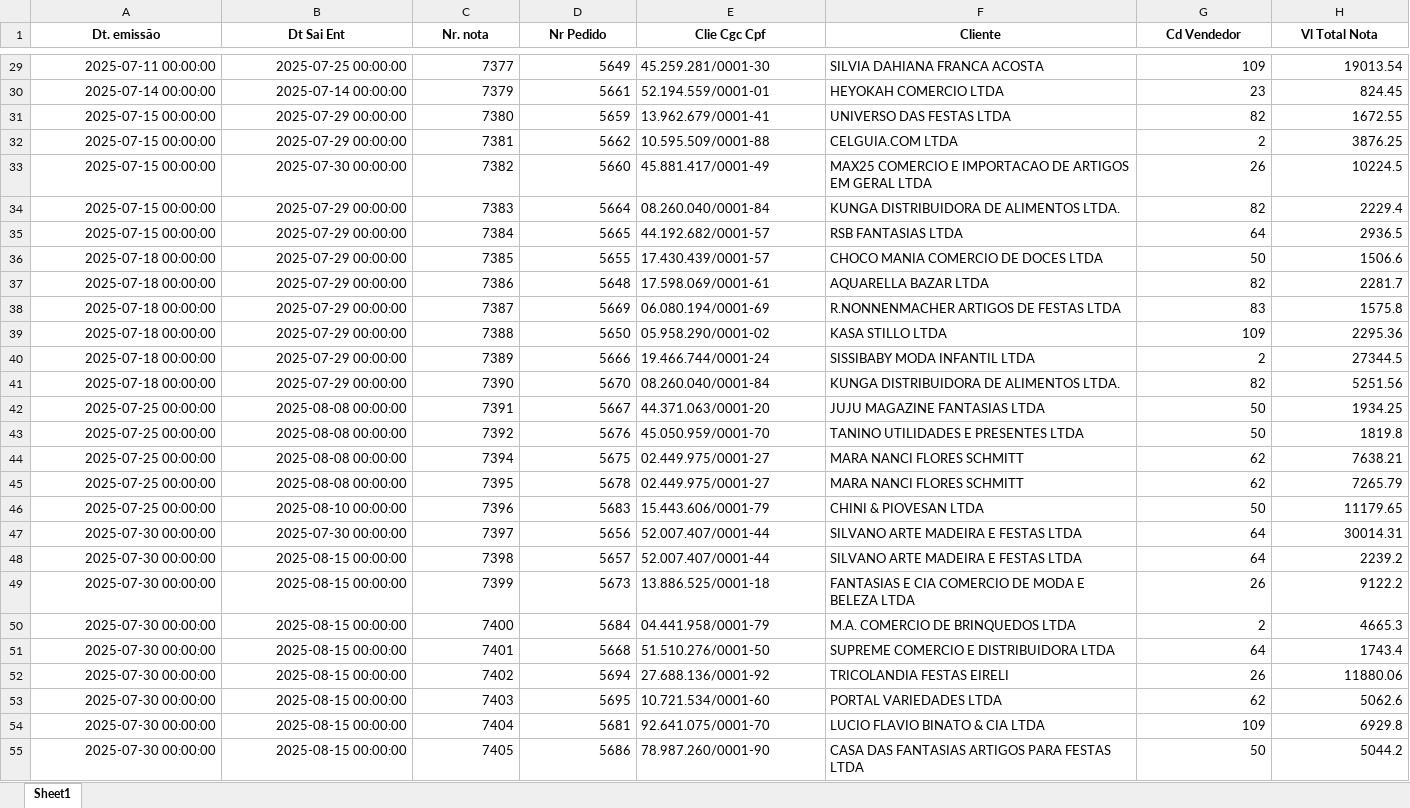
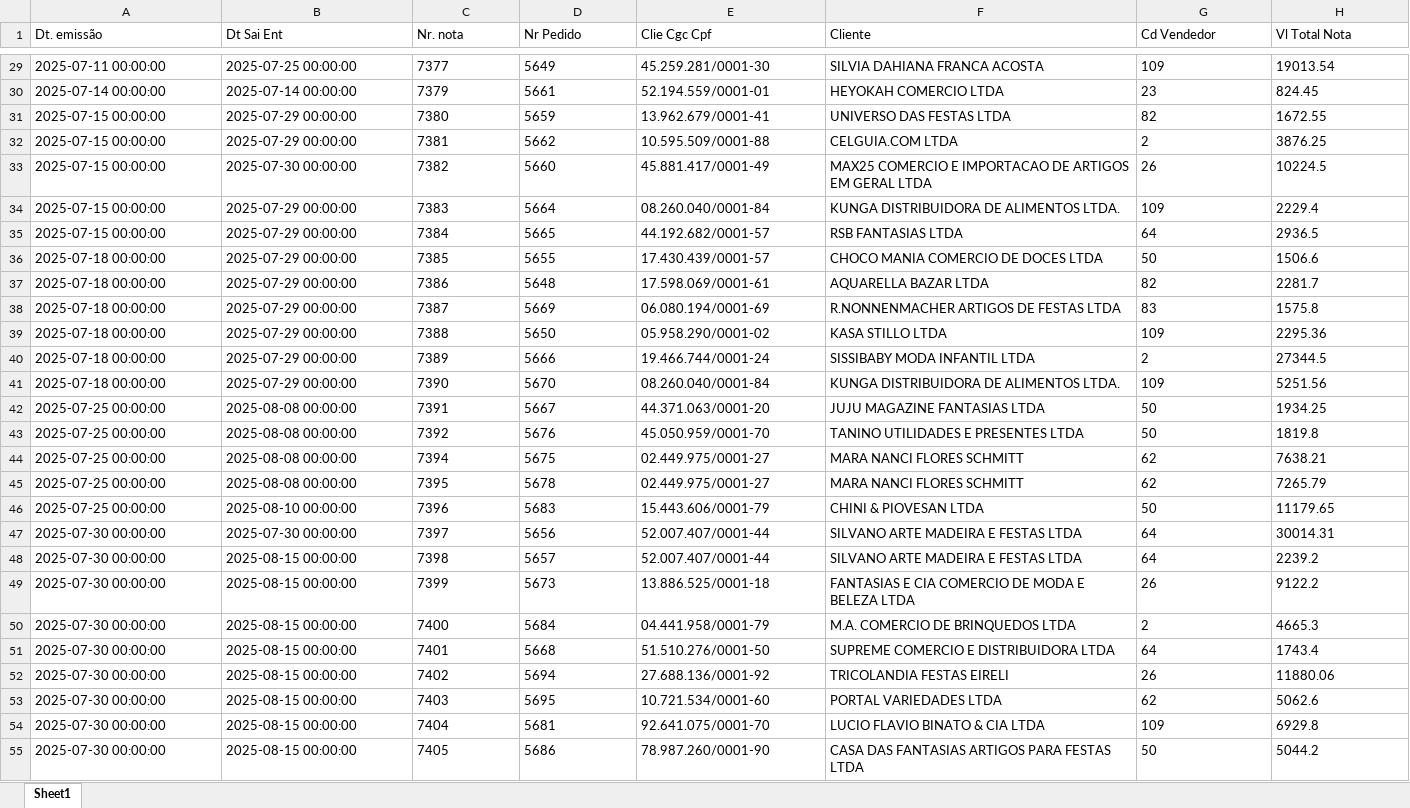
Before and after one commit to kauebdev/Relatorios_faturamento_Masquerade, an Excel workbook: Data/BRUTOS-2025/07-2025/sh-nfs_final.xlsx, sheet Sheet1, drawn as a sheet; only a part is shown, gaps mark what is left out; values as stored, in another font and other column widths than the file's, no borders; the diff covers the shown part only; the diff names each change by its address in the sheet, - before the commit and + after, or states it on an @@ line.

```diff
--- a/Data/BRUTOS-2025/07-2025/sh-nfs_final.xlsx (sheet Sheet1)
+++ b/Data/BRUTOS-2025/07-2025/sh-nfs_final.xlsx (sheet Sheet1)
@@ A1:H1 bold: on → off, alignment: center → left @@
-A29:D55 alignment: right
+A29:D55 alignment: left
-G29:H33 alignment: right
+G29:H33 alignment: left
-G34 (Cd Vendedor): 82
+G34 (Cd Vendedor): 109
-H34 alignment: right
+H34 alignment: left
-G35:H40 alignment: right
+G35:H40 alignment: left
-G41 (Cd Vendedor): 82
+G41 (Cd Vendedor): 109
-H41 alignment: right
+H41 alignment: left
-G42:H55 alignment: right
+G42:H55 alignment: left
```
Also changed, not shown: cell formats elsewhere in this sheet, 08-2025-completo_comissião.xlsx, Data/BRUTOS-2025/08-2025/sh-nfs_final.xlsx, 4 other files.
